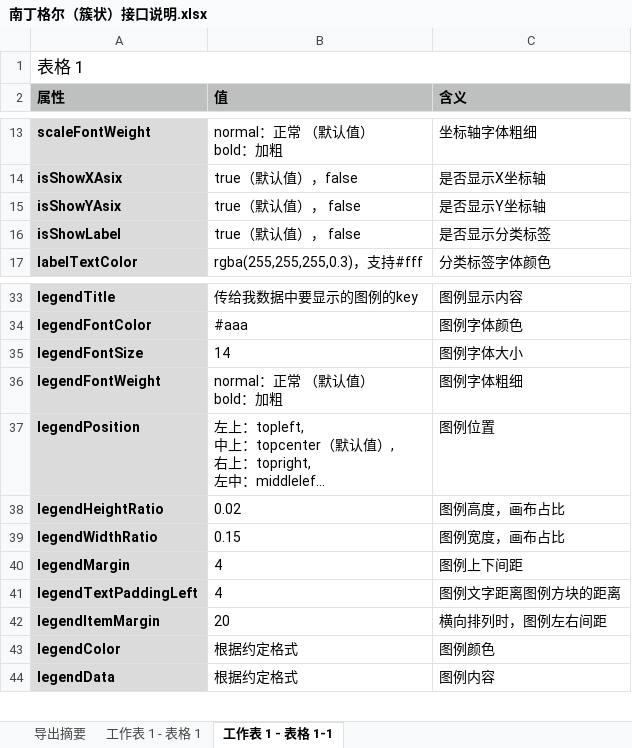
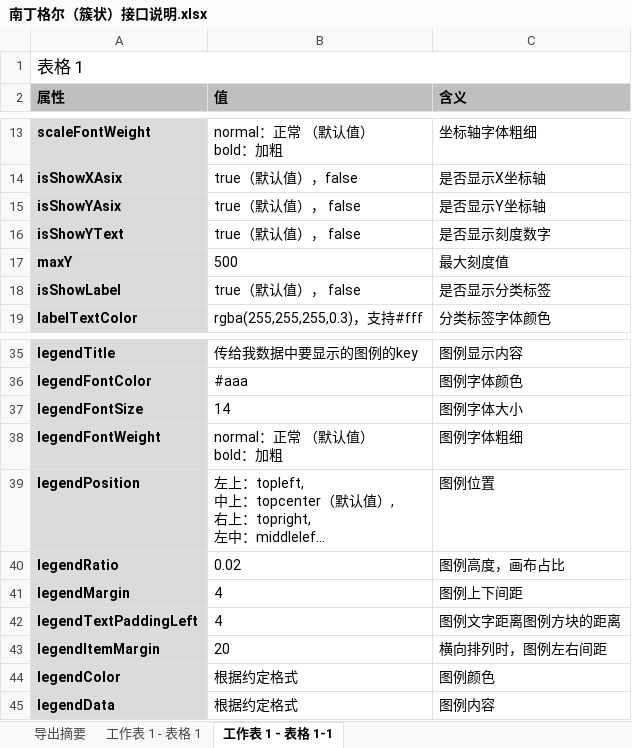
Before and after one commit to maomao77520/coxcomb, an Excel workbook: doc/南丁格尔（簇状）接口说明.xlsx, sheet 工作表 1 - 表格 1-1, drawn as a sheet; only a part is shown, gaps mark what is left out; long unchanged cells end in …; values as stored, in another font and other column widths than the file's, no borders; removed rows and columns are numbered as before the commit, all else as after; the diff names each change by its address in the sheet, - before the commit and + after, or states it on an @@ line.

```diff
--- a/doc/南丁格尔（簇状）接口说明.xlsx (sheet 工作表 1 - 表格 1-1)
+++ b/doc/南丁格尔（簇状）接口说明.xlsx (sheet 工作表 1 - 表格 1-1)
+row 16: isShowYText | true（默认值）， false | 是否显示刻度数字
+row 17: maxY | 500 | 最大刻度值
-A40 (属性): legendHeightRatio
+A40 (属性): legendRatio
-row 39: legendWidthRatio | 0.15 | 图例宽度，画布占比
```
Also changed, not shown: 5 other files.
